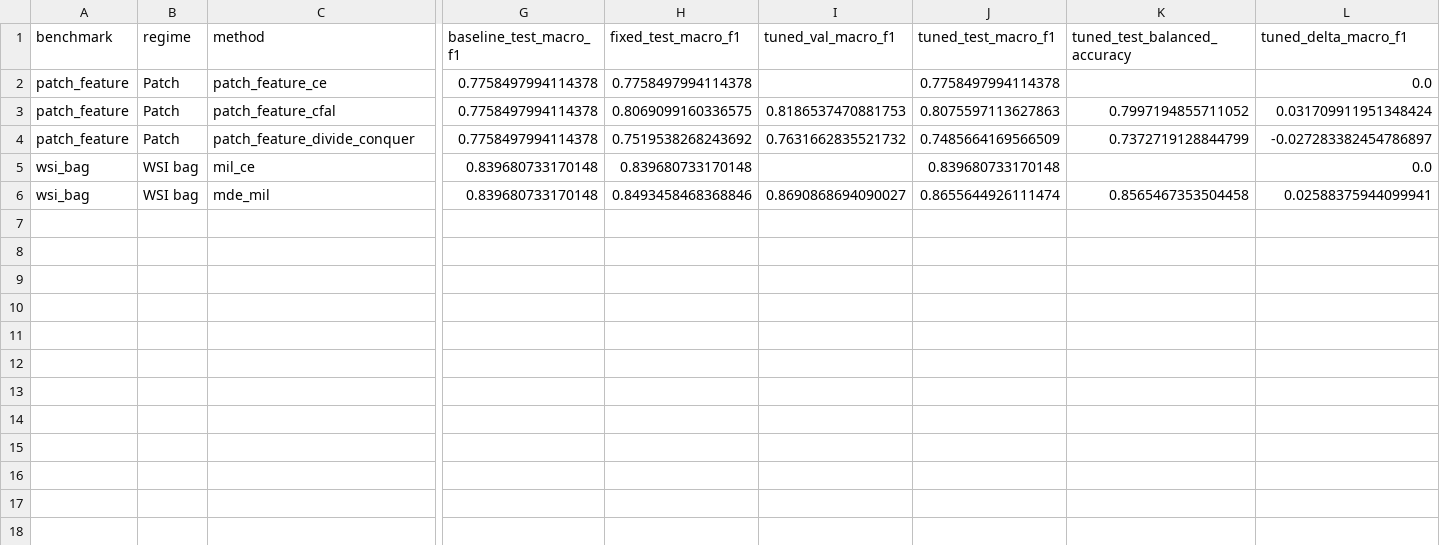
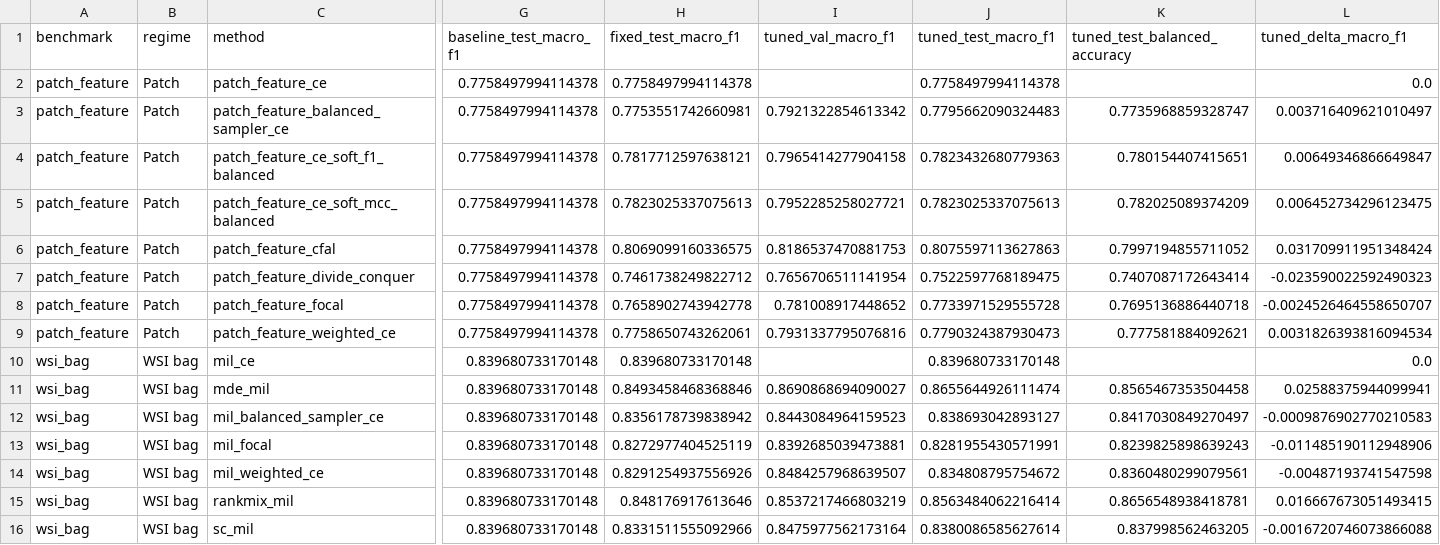
Before and after one commit to devWhyqueue/master-thesis, a CSV file: experiments/class_imbalance/outputs/tables/result_tuning_selection.csv, drawn as a sheet; only a part is shown, gaps mark what is left out; addresses are those after the commit; rows hold the shown columns only; the diff names each change by its address in the sheet, - before the commit and + after, or states it on an @@ line.

Commit message:
fix: dc method setup

```diff
--- a/experiments/class_imbalance/outputs/tables/result_tuning_selection.csv
+++ b/experiments/class_imbalance/outputs/tables/result_tuning_selection.csv
+row 3: patch_feature | Patch | patch_feature_balanced_sampler_ce | 0.7758497994114378 | 0.7753551742660981 | 0.7921322854613342 | 0.7795662090324483 | 0.7735968859328747 | 0.003716409621010497
+row 4: patch_feature | Patch | patch_feature_ce_soft_f1_balanced | 0.7758497994114378 | 0.7817712597638121 | 0.7965414277904158 | 0.7823432680779363 | 0.780154407415651 | 0.00649346866649847
+row 5: patch_feature | Patch | patch_feature_ce_soft_mcc_balanced | 0.7758497994114378 | 0.7823025337075613 | 0.7952285258027721 | 0.7823025337075613 | 0.782025089374209 | 0.006452734296123475
-H7 (fixed_test_macro_f1): 0.7519538268243692
+H7 (fixed_test_macro_f1): 0.7461738249822712
-I7 (tuned_val_macro_f1): 0.7631662835521732
+I7 (tuned_val_macro_f1): 0.7656706511141954
-J7 (tuned_test_macro_f1): 0.7485664169566509
+J7 (tuned_test_macro_f1): 0.7522597768189475
-K7 (tuned_test_balanced_accuracy): 0.7372719128844799
+K7 (tuned_test_balanced_accuracy): 0.7407087172643414
-L7 (tuned_delta_macro_f1): -0.027283382454786897
+L7 (tuned_delta_macro_f1): -0.023590022592490323
+row 8: patch_feature | Patch | patch_feature_focal | 0.7758497994114378 | 0.7658902743942778 | 0.781008917448652 | 0.7733971529555728 | 0.7695136886440718 | -0.0024526464558650707
+row 9: patch_feature | Patch | patch_feature_weighted_ce | 0.7758497994114378 | 0.7758650743262061 | 0.7931337795076816 | 0.7790324387930473 | 0.777581884092621 | 0.0031826393816094534
+row 12: wsi_bag | WSI bag | mil_balanced_sampler_ce | 0.839680733170148 | 0.8356178739838942 | 0.8443084964159523 | 0.838693042893127 | 0.8417030849270497 | -0.0009876902770210583
+row 13: wsi_bag | WSI bag | mil_focal | 0.839680733170148 | 0.8272977404525119 | 0.8392685039473881 | 0.8281955430571991 | 0.8239825898639243 | -0.011485190112948906
+row 14: wsi_bag | WSI bag | mil_weighted_ce | 0.839680733170148 | 0.8291254937556926 | 0.8484257968639507 | 0.834808795754672 | 0.8360480299079561 | -0.00487193741547598
+row 15: wsi_bag | WSI bag | rankmix_mil | 0.839680733170148 | 0.848176917613646 | 0.8537217466803219 | 0.8563484062216414 | 0.8656548938418781 | 0.016667673051493415
+row 16: wsi_bag | WSI bag | sc_mil | 0.839680733170148 | 0.8331511555092966 | 0.8475977562173164 | 0.8380086585627614 | 0.837998562463205 | -0.0016720746073866088
```
Also changed, not shown: experiments/class_imbalance/outputs/tables/result_calibration.csv, experiments/class_imbalance/outputs/tables/result_paired_deltas_test.csv, 16 other files.
